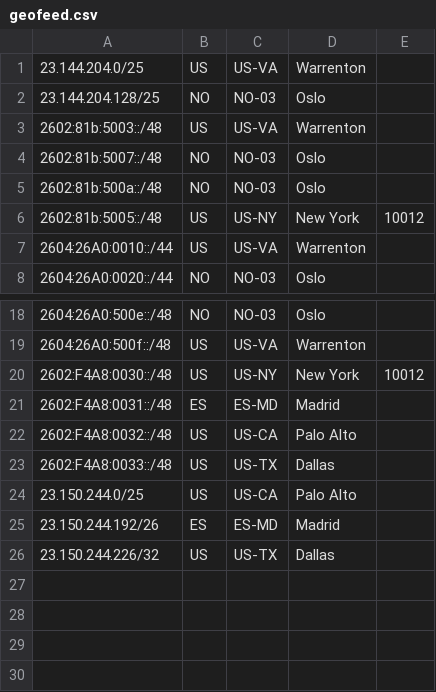
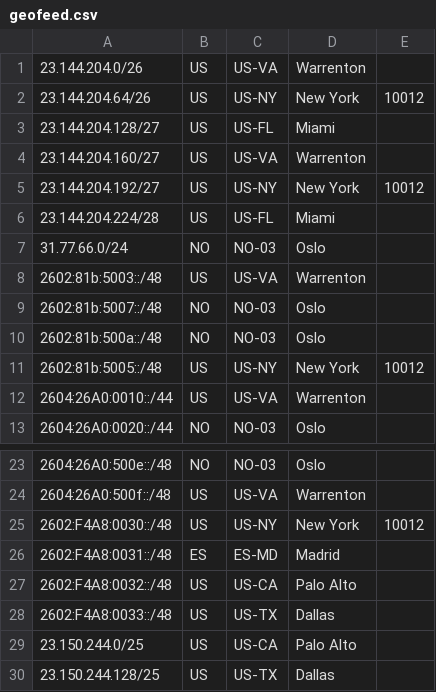
Before and after one commit to gangeska/pigeofeed, a CSV file: geofeed.csv, drawn as a sheet; only a part is shown, gaps mark what is left out.

Commit message:
Update geofeed.csv

```diff
--- a/geofeed.csv
+++ b/geofeed.csv
@@ -1,3 +1,8 @@
-23.144.204.0/25,US,US-VA,Warrenton,
-23.144.204.128/25,NO,NO-03,Oslo,
+23.144.204.0/26,US,US-VA,Warrenton,
+23.144.204.64/26,US,US-NY,New York,10012
+23.144.204.128/27,US,US-FL,Miami,
+23.144.204.160/27,US,US-VA,Warrenton,
+23.144.204.192/27,US,US-NY,New York,10012
+23.144.204.224/28,US,US-FL,Miami,
+31.77.66.0/24,NO,NO-03,Oslo,
 2602:81b:5003::/48,US,US-VA,Warrenton,
@@ -24,3 +29,2 @@
 23.150.244.0/25,US,US-CA,Palo Alto,
-23.150.244.192/26,ES,ES-MD,Madrid,
-23.150.244.226/32,US,US-TX,Dallas,
+23.150.244.128/25,US,US-TX,Dallas,
```
